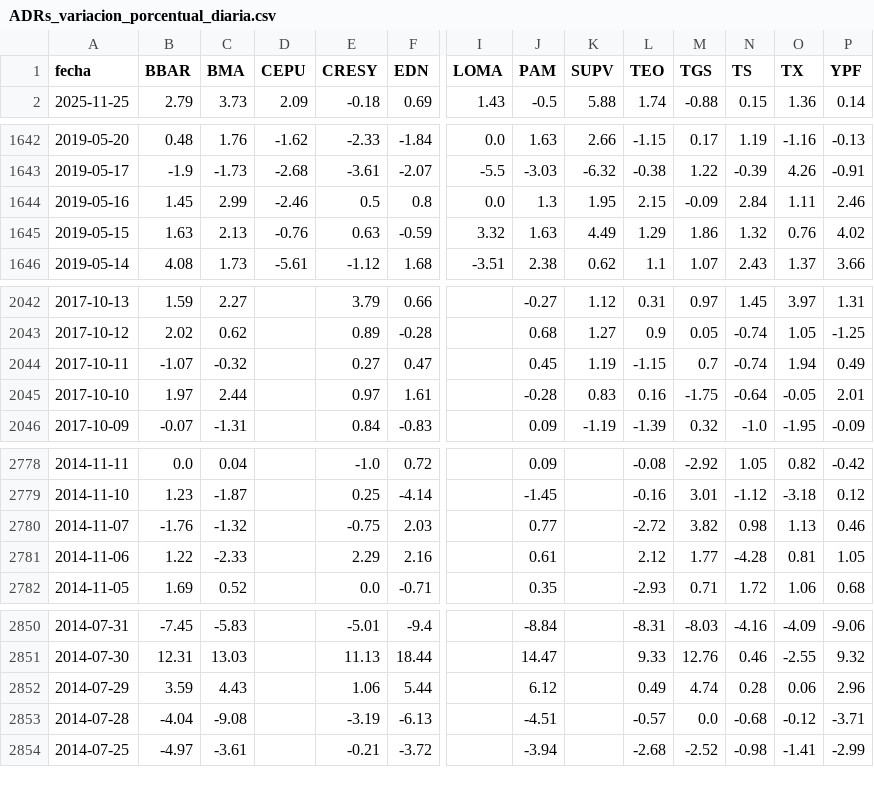
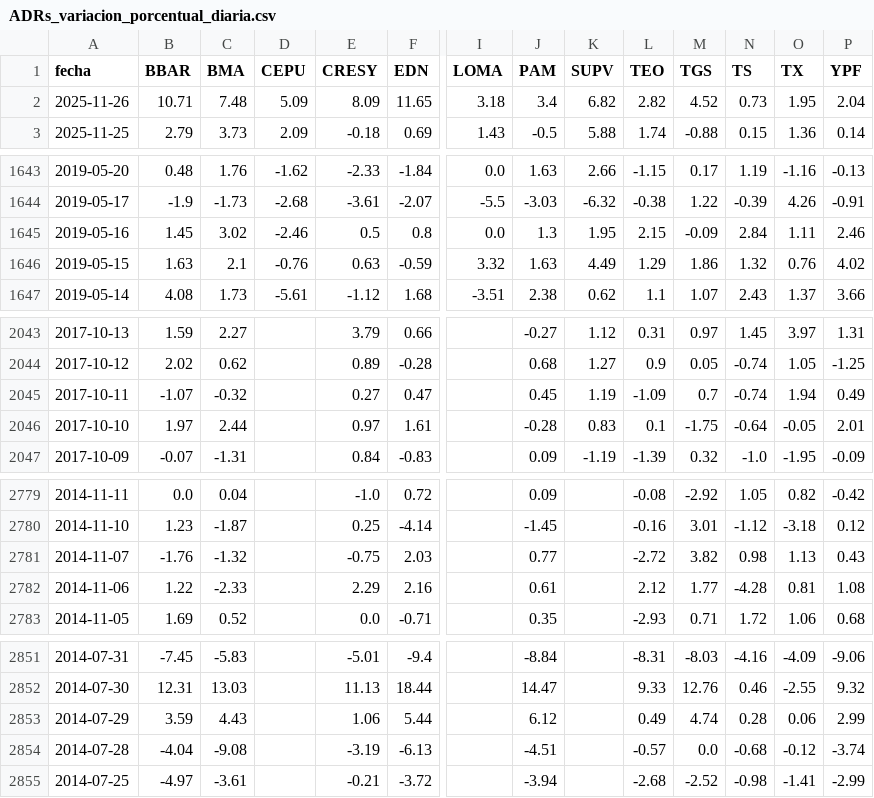
Before and after one commit to jesusrobles824/bases-de-datos, a CSV file: ADRs_variacion_porcentual_diaria.csv, drawn as a sheet; only a part is shown, gaps mark what is left out; addresses are those after the commit; rows hold the shown columns only; the diff covers the shown part only; the diff names each change by its address in the sheet, - before the commit and + after, or states it on an @@ line.

```diff
--- a/ADRs_variacion_porcentual_diaria.csv
+++ b/ADRs_variacion_porcentual_diaria.csv
+row 2: 2025-11-26 | 10.71 | 7.48 | 5.09 | 8.09 | 11.65 | 3.18 | 3.4 | 6.82 | 2.82 | 4.52 | 0.73 | 1.95 | 2.04
-C1645 (BMA): 2.99
+C1645 (BMA): 3.02
-C1646 (BMA): 2.13
+C1646 (BMA): 2.1
-L2045 (TEO): -1.15
+L2045 (TEO): -1.09
-L2046 (TEO): 0.16
+L2046 (TEO): 0.1
-P2781 (YPF): 0.46
+P2781 (YPF): 0.43
-P2782 (YPF): 1.05
+P2782 (YPF): 1.08
-P2853 (YPF): 2.96
+P2853 (YPF): 2.99
-P2854 (YPF): -3.71
+P2854 (YPF): -3.74
```
Also changed, not shown: 2 edited cells elsewhere in this file, ADRs_Precios.csv, Principales_Tasas_de_Interés.csv, 9 other files.
